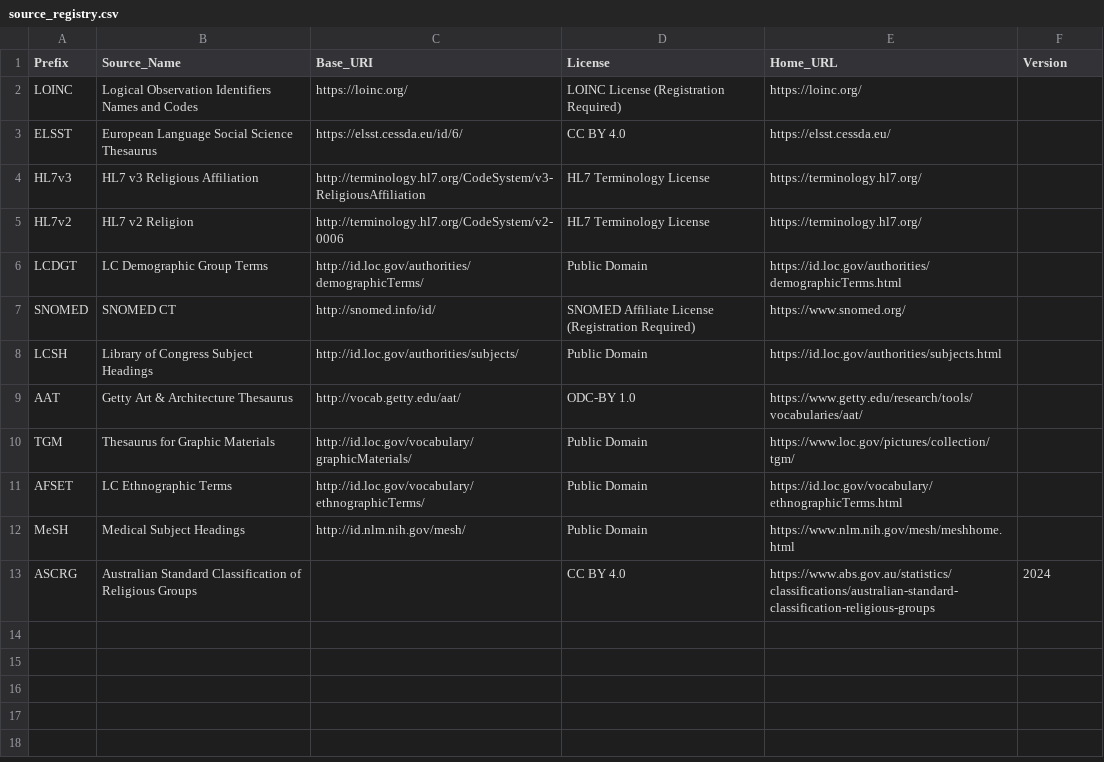
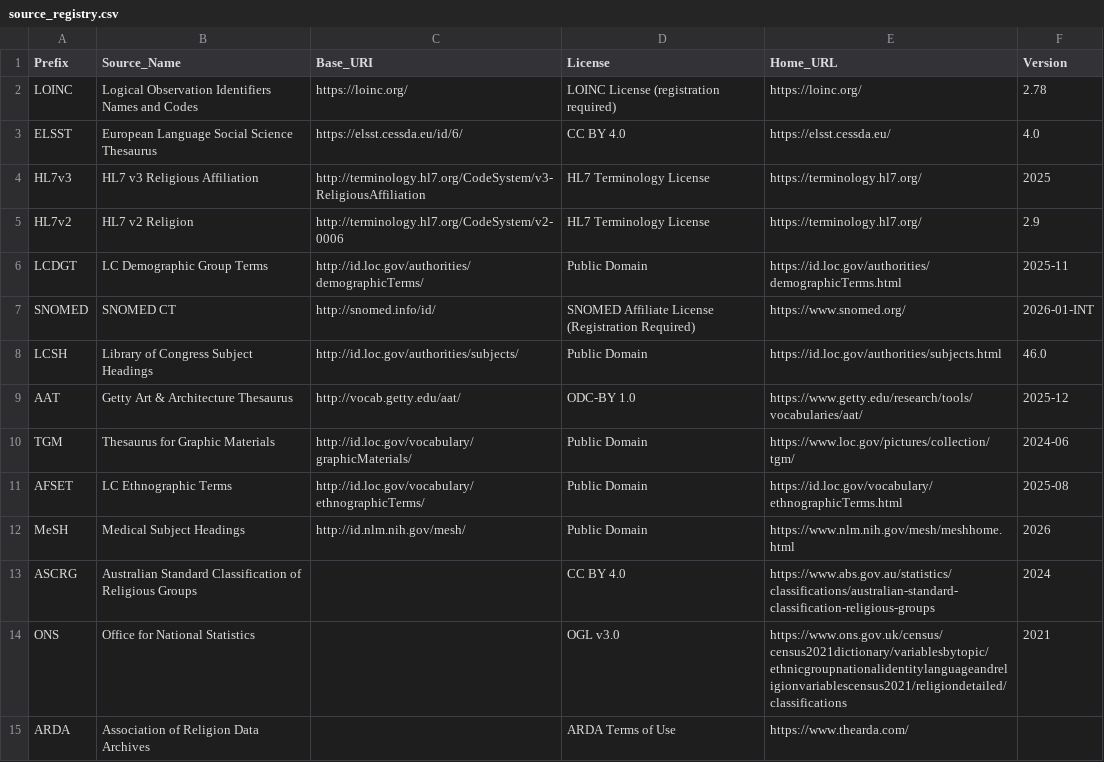
Before and after one commit to njsgibson/religion-ontology-mapping, a CSV file: config/source_registry.csv, drawn as a sheet.

Commit message:
added scripts for ONS Census and ARDA (US Religious Groups, World Religion Family Trees, and Measurement)

```diff
--- a/config/source_registry.csv
+++ b/config/source_registry.csv
@@ -1,13 +1,15 @@
 Prefix,Source_Name,Base_URI,License,Home_URL,Version
-LOINC,Logical Observation Identifiers Names and Codes,https://loinc.org/,LOINC License (Registration Required),https://loinc.org/,
-ELSST,European Language Social Science Thesaurus,https://elsst.cessda.eu/id/6/,CC BY 4.0,https://elsst.cessda.eu/,
-HL7v3,HL7 v3 Religious Affiliation,http://terminology.hl7.org/CodeSystem/v3-ReligiousAffiliation,HL7 Terminology License,https://terminology.hl7.org/,
-HL7v2,HL7 v2 Religion,http://terminology.hl7.org/CodeSystem/v2-0006,HL7 Terminology License,https://terminology.hl7.org/,
-LCDGT,LC Demographic Group Terms,http://id.loc.gov/authorities/demographicTerms/,Public Domain,https://id.loc.gov/authorities/demographicTerms.html,
-SNOMED,SNOMED CT,http://snomed.info/id/,SNOMED Affiliate License (Registration Required),https://www.snomed.org/,
-LCSH,Library of Congress Subject Headings,http://id.loc.gov/authorities/subjects/,Public Domain,https://id.loc.gov/authorities/subjects.html,
-AAT,Getty Art & Architecture Thesaurus,http://vocab.getty.edu/aat/,ODC-BY 1.0,https://www.getty.edu/research/tools/vocabularies/aat/,
-TGM,Thesaurus for Graphic Materials,http://id.loc.gov/vocabulary/graphicMaterials/,Public Domain,https://www.loc.gov/pictures/collection/tgm/,
-AFSET,LC Ethnographic Terms,http://id.loc.gov/vocabulary/ethnographicTerms/,Public Domain,https://id.loc.gov/vocabulary/ethnographicTerms.html,
-MeSH,Medical Subject Headings,http://id.nlm.nih.gov/mesh/,Public Domain,https://www.nlm.nih.gov/mesh/meshhome.html,
+LOINC,Logical Observation Identifiers Names and Codes,https://loinc.org/,LOINC License (registration required),https://loinc.org/,2.78
+ELSST,European Language Social Science Thesaurus,https://elsst.cessda.eu/id/6/,CC BY 4.0,https://elsst.cessda.eu/,4.0
+HL7v3,HL7 v3 Religious Affiliation,http://terminology.hl7.org/CodeSystem/v3-ReligiousAffiliation,HL7 Terminology License,https://terminology.hl7.org/,2025
+HL7v2,HL7 v2 Religion,http://terminology.hl7.org/CodeSystem/v2-0006,HL7 Terminology License,https://terminology.hl7.org/,2.9
+LCDGT,LC Demographic Group Terms,http://id.loc.gov/authorities/demographicTerms/,Public Domain,https://id.loc.gov/authorities/demographicTerms.html,2025-11
+SNOMED,SNOMED CT,http://snomed.info/id/,SNOMED Affiliate License (Registration Required),https://www.snomed.org/,2026-01-INT
+LCSH,Library of Congress Subject Headings,http://id.loc.gov/authorities/subjects/,Public Domain,https://id.loc.gov/authorities/subjects.html,46.0
+AAT,Getty Art & Architecture Thesaurus,http://vocab.getty.edu/aat/,ODC-BY 1.0,https://www.getty.edu/research/tools/vocabularies/aat/,2025-12
+TGM,Thesaurus for Graphic Materials,http://id.loc.gov/vocabulary/graphicMaterials/,Public Domain,https://www.loc.gov/pictures/collection/tgm/,2024-06
+AFSET,LC Ethnographic Terms,http://id.loc.gov/vocabulary/ethnographicTerms/,Public Domain,https://id.loc.gov/vocabulary/ethnographicTerms.html,2025-08
+MeSH,Medical Subject Headings,http://id.nlm.nih.gov/mesh/,Public Domain,https://www.nlm.nih.gov/mesh/meshhome.html,2026
 ASCRG,Australian Standard Classification of Religious Groups,,CC BY 4.0,https://www.abs.gov.au/statistics/classifications/australian-standard-classification-religious-groups,2024
+ONS,Office for National Statistics,,OGL v3.0,https://www.ons.gov.uk/census/census2021dictionary/variablesbytopic/ethnicgroupnationalidentitylanguageandreligionvariablescensus2021/religiondetailed/classifications,2021
+ARDA,Association of Religion Data Archives,,ARDA Terms of Use,https://www.thearda.com/
```
Also changed, not shown: 6 other files.
